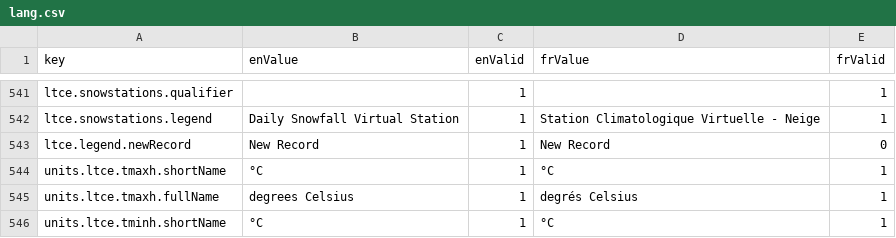
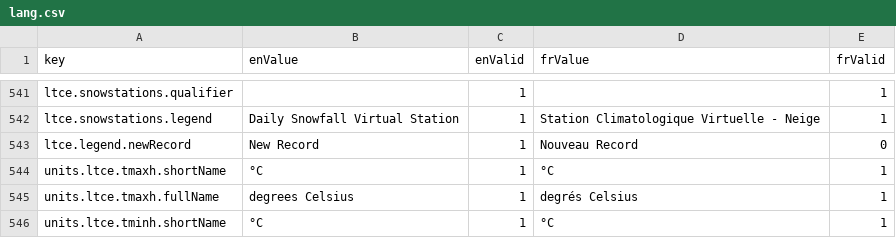
Before and after one commit to milespetrov/cccs, a CSV file: src/lang/lang.csv, drawn as a sheet; only a part is shown, gaps mark what is left out.

Commit message:
Added an additional translation.

```diff
--- a/src/lang/lang.csv
+++ b/src/lang/lang.csv
@@ -542,3 +542,3 @@ ltce.snowstations.qualifier,,1,,1
 ltce.snowstations.legend,Daily Snowfall Virtual Station,1,Station Climatologique Virtuelle  - Neige,1
-ltce.legend.newRecord,New Record,1,New Record,0
+ltce.legend.newRecord,New Record,1,Nouveau Record,0
 units.ltce.tmaxh.shortName,°C,1,°C,1
```
